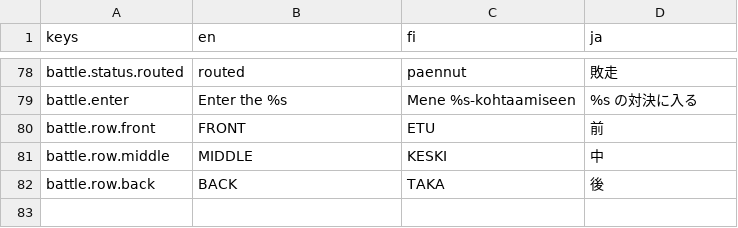
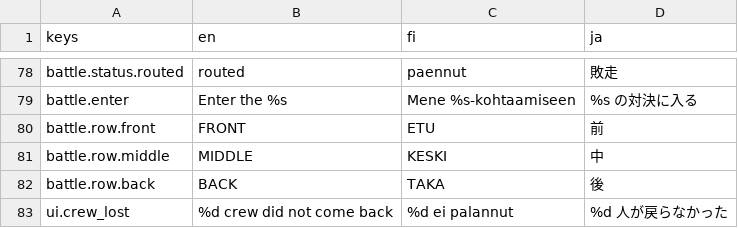
Before and after one commit to mbace1/piritori-eden, a CSV file: godot/locale/ui.csv, drawn as a sheet; only a part is shown, gaps mark what is left out.

```diff
--- a/godot/locale/ui.csv
+++ b/godot/locale/ui.csv
@@ -82 +82,2 @@ battle.row.middle,MIDDLE,KESKI,中
 battle.row.back,BACK,TAKA,後
+ui.crew_lost,%d crew did not come back,%d ei palannut,%d 人が戻らなかった
```
Also changed, not shown: 6 other files.
